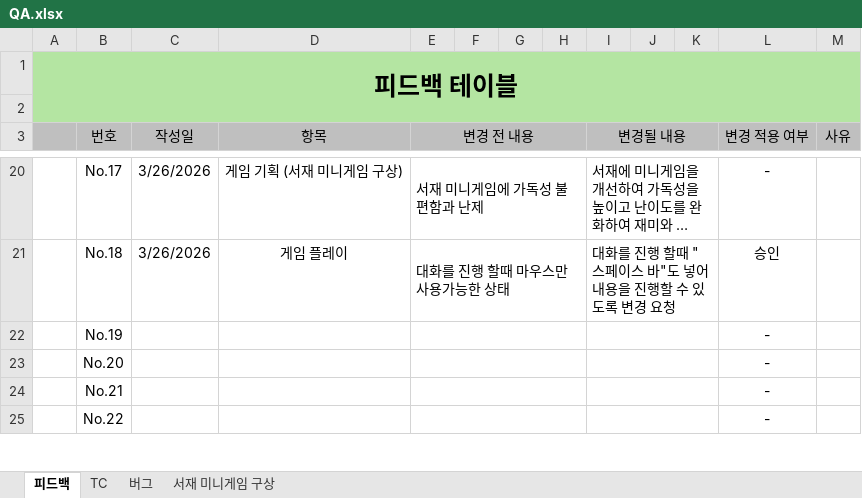
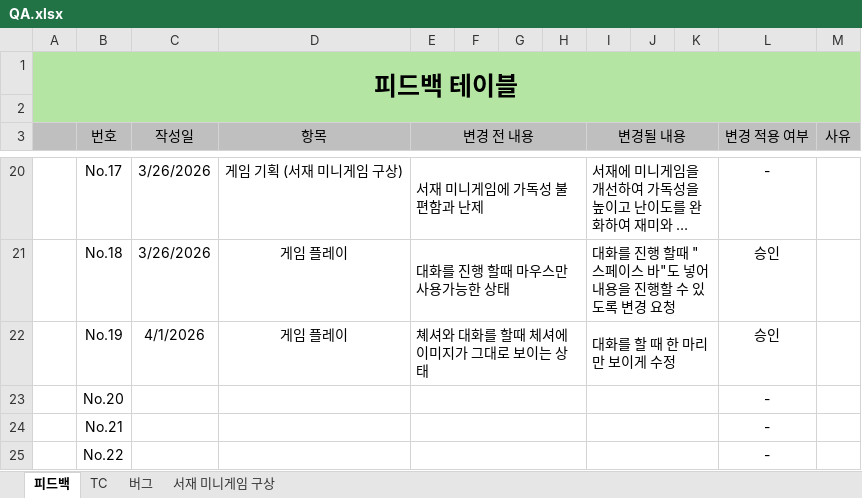
Before and after one commit to KuroAru/newCapstone, an Excel workbook: QA문서/QA.xlsx, sheet 피드백, drawn as a sheet; only a part is shown, gaps mark what is left out; long unchanged cells end in …; values as stored, in another font and other column widths than the file's, no borders; conditional formats not drawn; the diff names each change by its address in the sheet, - before the commit and + after, or states it on an @@ line.

Commit message:
기획 내용 업데이트

```diff
--- a/QA문서/QA.xlsx (sheet 피드백)
+++ b/QA문서/QA.xlsx (sheet 피드백)
-C22 (작성일): (empty)
+C22 (작성일): 4/1/2026
-D22 (항목): (empty)
+D22 (항목): 게임 플레이
-E22 (변경 전 내용): (empty)
+E22 (변경 전 내용): 쳬셔와 대화를 할때 체셔에 이미지가 그대로 보이는 상태
-I22 (변경될 내용): (empty)
+I22 (변경될 내용): 대화를 할 때 한 마리만 보이게 수정
-L22 (변경 적용 여부): -
+L22 (변경 적용 여부): 승인
```
Also changed, not shown: sheet 서재 미니게임 구상.
